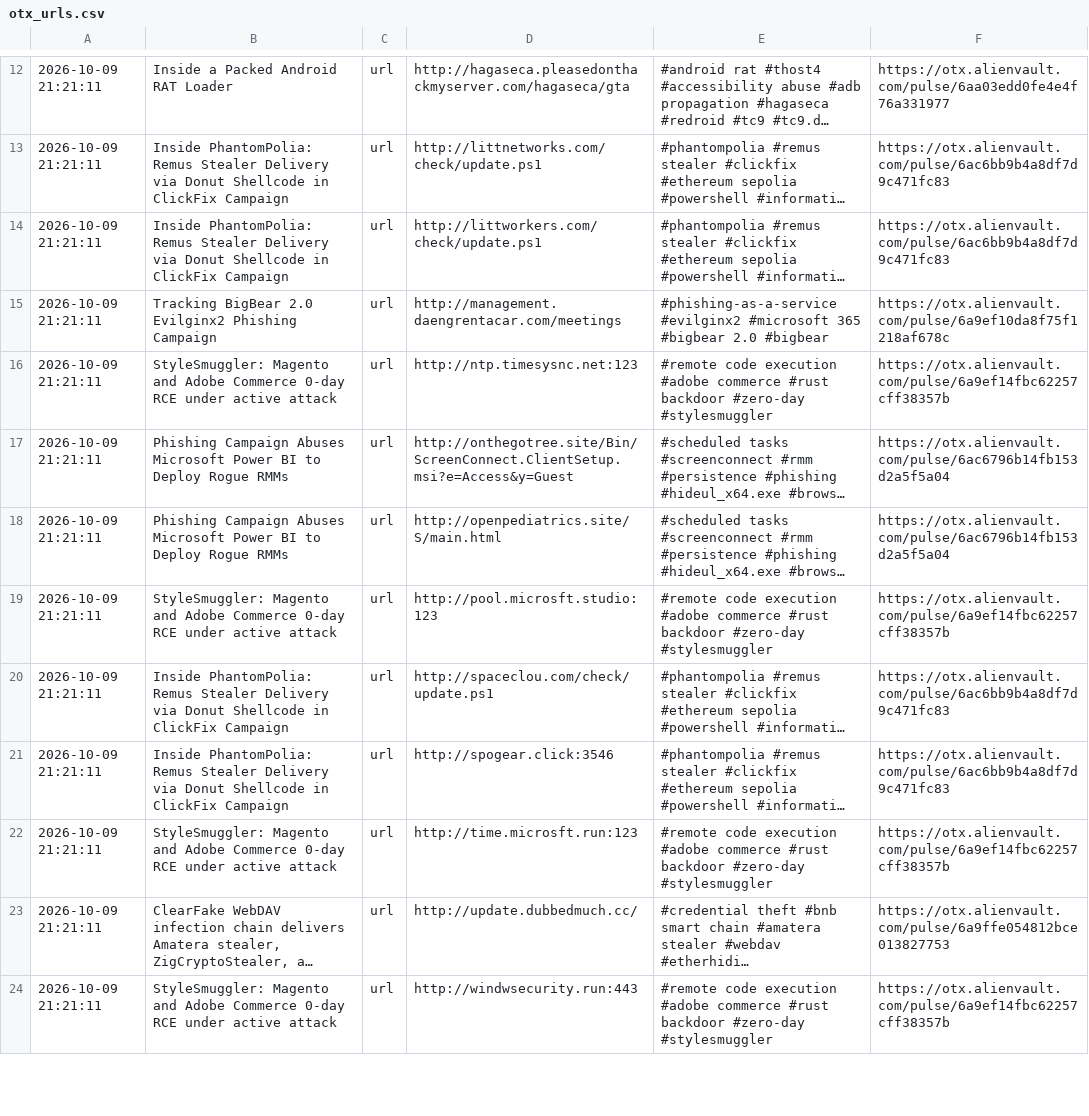
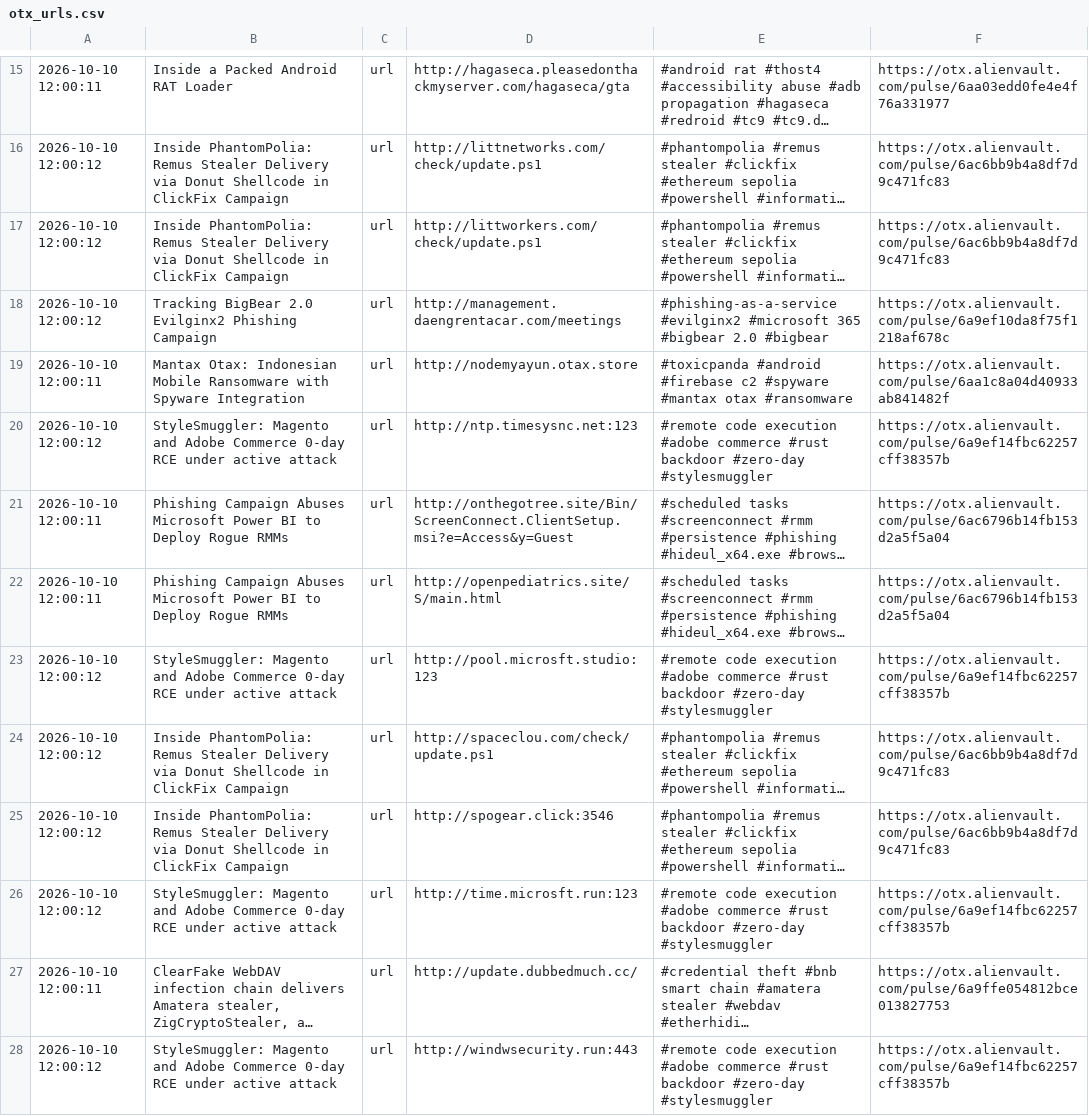
Before and after one commit to 0xShun/Threat-Intel-Data-Pipeline, a CSV file: reports/otx_urls.csv, drawn as a sheet; only a part is shown, gaps mark what is left out; long unchanged cells end in …; addresses are those after the commit; the diff covers the shown part only; the diff names each change by its address in the sheet, - before the commit and + after, or states it on an @@ line.

```diff
--- a/reports/otx_urls.csv
+++ b/reports/otx_urls.csv
-A15: 2026-10-09 21:21:11
+A15: 2026-10-10 12:00:11
-A16:A18: 2026-10-09 21:21:11
+A16:A18: 2026-10-10 12:00:12
+row 19: 2026-10-10 12:00:11 | Mantax Otax: Indonesian Mobile Ransomware with Spyware Integration | url | http://nodemyayun.otax.store | #toxicpanda #android #firebase c2 #spyware #mantax otax #ransomware | https://otx.alienvault.com/pulse/6aa1c8a04d40933ab841482f
-A20: 2026-10-09 21:21:11
+A20: 2026-10-10 12:00:12
-A21:A22: 2026-10-09 21:21:11
+A21:A22: 2026-10-10 12:00:11
-A23:A26: 2026-10-09 21:21:11
+A23:A26: 2026-10-10 12:00:12
-A27: 2026-10-09 21:21:11
+A27: 2026-10-10 12:00:11
-A28: 2026-10-09 21:21:11
+A28: 2026-10-10 12:00:12
```
Also changed, not shown: 11 added rows and 34 edited cells elsewhere in this file, reports/otx_domains.csv, reports/threatfox_domains.csv, 19 other files.
